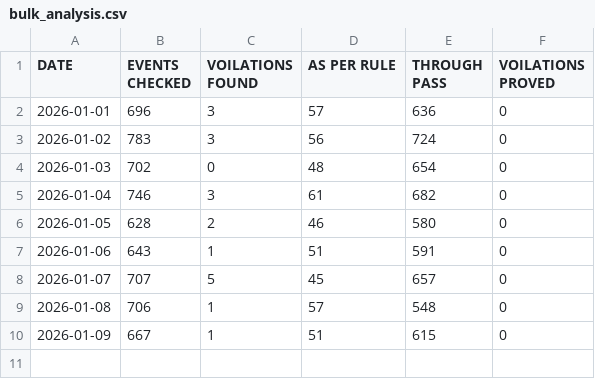
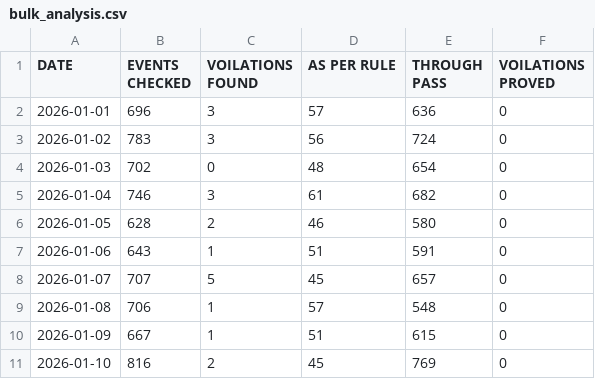
Before and after one commit to mlachhwani/cli-teloc-bmy-dashboard, a CSV file: data/2026-01/bulk_analysis.csv, drawn as a sheet.

```diff
--- a/data/2026-01/bulk_analysis.csv
+++ b/data/2026-01/bulk_analysis.csv
@@ -10 +10,2 @@ DATE,EVENTS CHECKED,VOILATIONS FOUND,AS PER RULE,THROUGH PASS,VOILATIONS PROVED
 2026-01-09,667,1,51,615,0
+2026-01-10,816,2,45,769,0
```
Also changed, not shown: data/2026-01/bulk_violation_details.csv, data/2026-01/cvvrs.csv, 2 other files.
